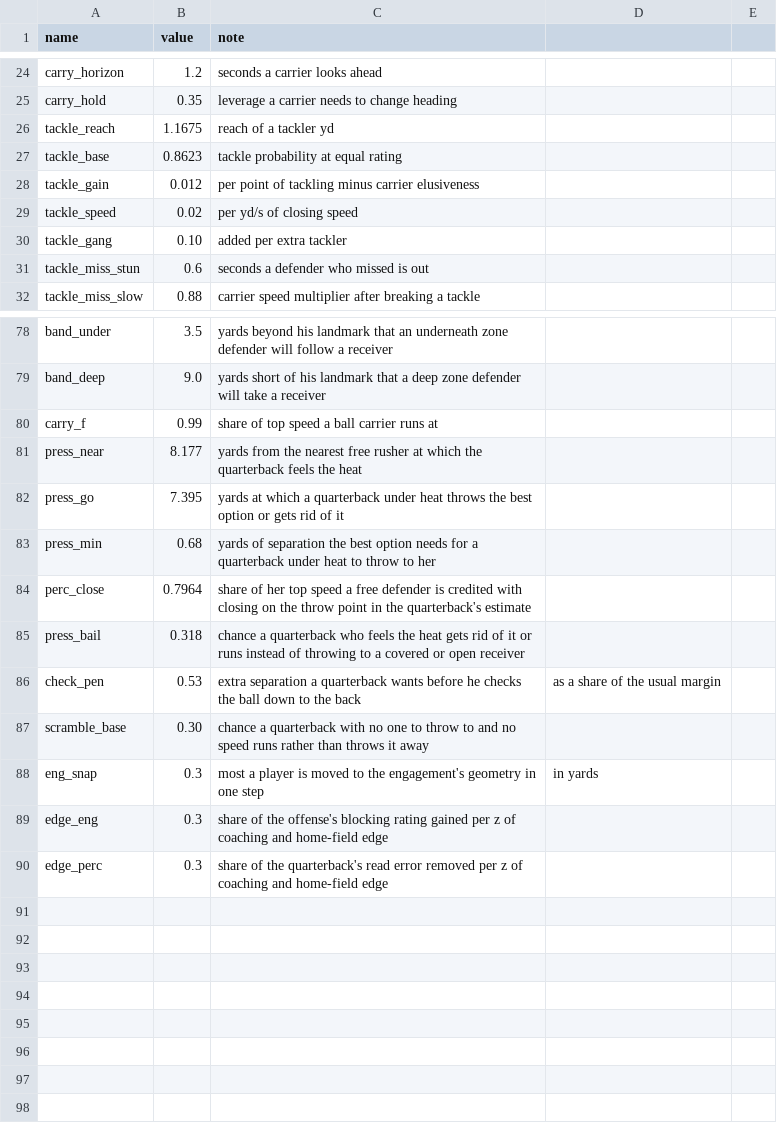
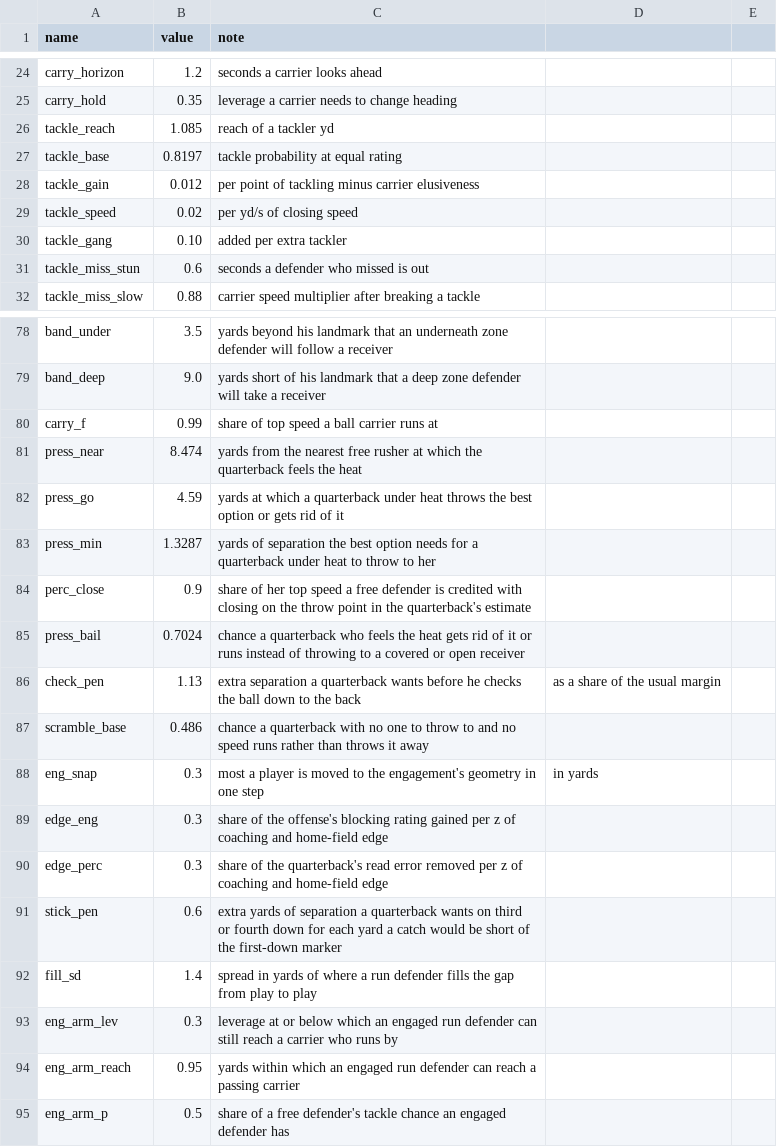
Before and after one commit to Vajilia/DFLv2, a CSV file: data/engine/spatial/PHYSICS.csv, drawn as a sheet; only a part is shown, gaps mark what is left out; the diff covers the shown part only.

```diff
--- a/data/engine/spatial/PHYSICS.csv
+++ b/data/engine/spatial/PHYSICS.csv
@@ -25,4 +25,4 @@ carry_horizon,1.2,seconds a carrier looks ahead
 carry_hold,0.35,leverage a carrier needs to change heading
-tackle_reach,1.1675,reach of a tackler yd
-tackle_base,0.8623,tackle probability at equal rating
+tackle_reach,1.085,reach of a tackler yd
+tackle_base,0.8197,tackle probability at equal rating
 tackle_gain,0.012,per point of tackling minus carrier elusiveness
@@ -80,9 +80,9 @@ band_deep,9.0,yards short of his landmark that a deep zone defender will take a
 carry_f,0.99,share of top speed a ball carrier runs at
-press_near,8.177,yards from the nearest free rusher at which the quarterback feels the heat
-press_go,7.395,yards at which a quarterback under heat throws the best option or gets rid of it
-press_min,0.68,yards of separation the best option needs for a quarterback under heat to throw to her
-perc_close,0.7964,share of her top speed a free defender is credited with closing on the throw point in the quarterback's estimate
-press_bail,0.318,chance a quarterback who feels the heat gets rid of it or runs instead of throwing to a covered or open receiver
-check_pen,0.53,extra separation a quarterback wants before he checks the ball down to the back, as a share of the usual margin
-scramble_base,0.30,chance a quarterback with no one to throw to and no speed runs rather than throws it away
+press_near,8.474,yards from the nearest free rusher at which the quarterback feels the heat
+press_go,4.59,yards at which a quarterback under heat throws the best option or gets rid of it
+press_min,1.3287,yards of separation the best option needs for a quarterback under heat to throw to her
+perc_close,0.9,share of her top speed a free defender is credited with closing on the throw point in the quarterback's estimate
+press_bail,0.7024,chance a quarterback who feels the heat gets rid of it or runs instead of throwing to a covered or open receiver
+check_pen,1.13,extra separation a quarterback wants before he checks the ball down to the back, as a share of the usual margin
+scramble_base,0.486,chance a quarterback with no one to throw to and no speed runs rather than throws it away
 eng_snap,0.3,most a player is moved to the engagement's geometry in one step, in yards
@@ -90 +90,6 @@ edge_eng,0.3,share of the offense's blocking rating gained per z of coaching and
 edge_perc,0.3,share of the quarterback's read error removed per z of coaching and home-field edge
+stick_pen,0.6,extra yards of separation a quarterback wants on third or fourth down for each yard a catch would be short of the first-down marker
+fill_sd,1.4,spread in yards of where a run defender fills the gap from play to play
+eng_arm_lev,0.3,leverage at or below which an engaged run defender can still reach a carrier who runs by
+eng_arm_reach,0.95,yards within which an engaged run defender can reach a passing carrier
+eng_arm_p,0.5,share of a free defender's tackle chance an engaged defender has
```
Also changed, not shown: 13 edited cells elsewhere in this file, 5 other files.
